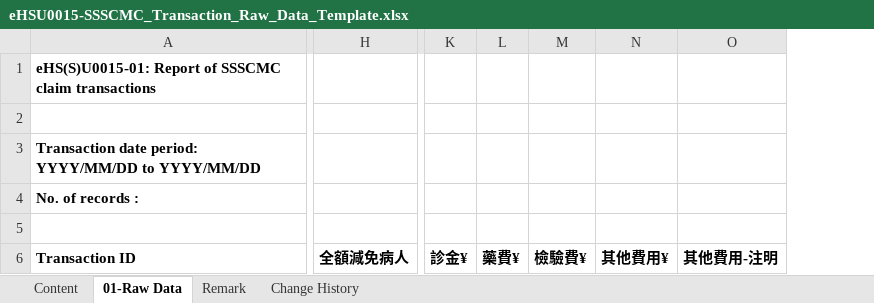
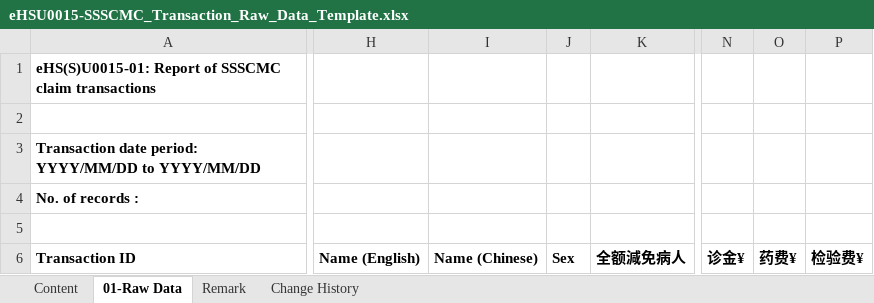
Before and after one commit to ethancyf/ethancyf, an Excel workbook: EHS2019/EHS/ExcelGenerator/Template/eHSU0015-SSSCMC_Transaction_Raw_Data_Template.xlsx, sheet 01-Raw Data, drawn as a sheet; only a part is shown, gaps mark what is left out; values as stored, in another font and other column widths than the file's, no borders; removed rows and columns are numbered as before the commit, all else as after; the diff covers the shown part only; the diff names each change by its address in the sheet, - before the commit and + after, or states it on an @@ line.

Commit message:
20210722 CRE20-015-13	Add additional information to SSSCMC raw data report (Phase 13)

```diff
--- a/EHS2019/EHS/ExcelGenerator/Template/eHSU0015-SSSCMC_Transaction_Raw_Data_Template.xlsx (sheet 01-Raw Data)
+++ b/EHS2019/EHS/ExcelGenerator/Template/eHSU0015-SSSCMC_Transaction_Raw_Data_Template.xlsx (sheet 01-Raw Data)
-column H, row 6: 全額減免病人
+column H, row 6: Name (English)
+column I, row 6: Name (Chinese)
+column J, row 6: Sex
+column K, row 6: 全额減免病人
-column K, row 6: 診金¥
-column L, row 6: 藥費¥
-column M, row 6: 檢驗費¥
-column N, row 6: 其他費用¥
-column O, row 6: 其他費用-注明
+column N, row 6: 诊金¥
+column O, row 6: 药费¥
+column P, row 6: 检验费¥
```
Also changed, not shown: 2 added columns elsewhere in this sheet, sheet Change History, charts or pictures, 1 other file.
